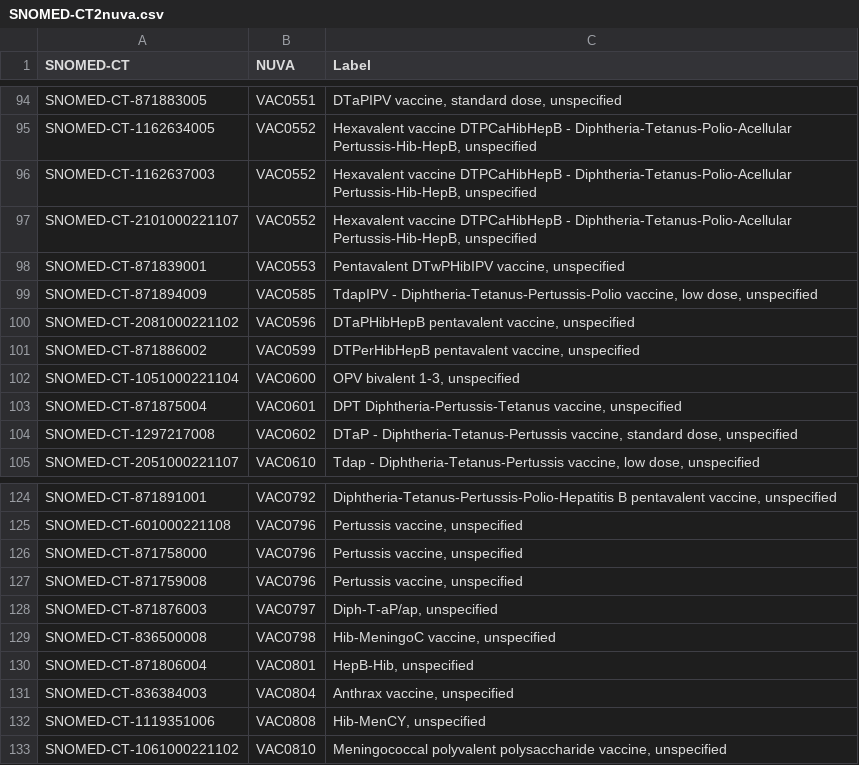
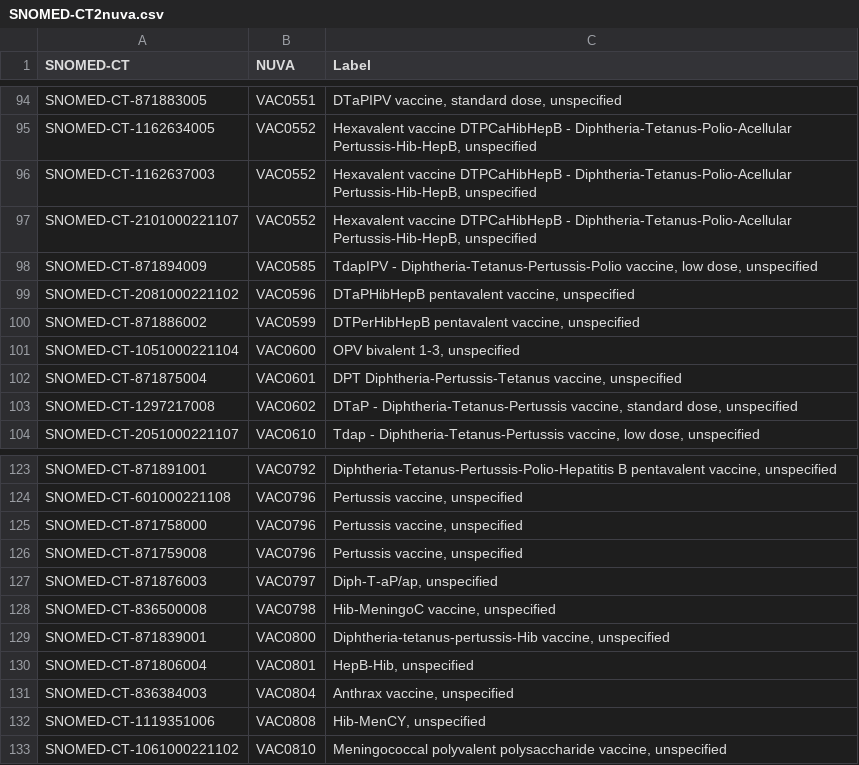
Before and after one commit to IVC-NUVA/NUVA, a CSV file: Release/Alignments/SNOMED-CT/SNOMED-CT2nuva.csv, drawn as a sheet; only a part is shown, gaps mark what is left out.

```diff
--- a/Release/Alignments/SNOMED-CT/SNOMED-CT2nuva.csv
+++ b/Release/Alignments/SNOMED-CT/SNOMED-CT2nuva.csv
@@ -97,3 +97,2 @@ SNOMED-CT-1162637003,VAC0552,"Hexavalent vaccine DTPCaHibHepB - Diphtheria-Tetan
 SNOMED-CT-2101000221107,VAC0552,"Hexavalent vaccine DTPCaHibHepB - Diphtheria-Tetanus-Polio-Acellular Pertussis-Hib-HepB, unspecified"
-SNOMED-CT-871839001,VAC0553,"Pentavalent DTwPHibIPV vaccine, unspecified"
 SNOMED-CT-871894009,VAC0585,"TdapIPV - Diphtheria-Tetanus-Pertussis-Polio vaccine, low dose, unspecified"
@@ -129,2 +128,3 @@ SNOMED-CT-871876003,VAC0797,"Diph-T-aP/ap, unspecified"
 SNOMED-CT-836500008,VAC0798,"Hib-MeningoC vaccine, unspecified"
+SNOMED-CT-871839001,VAC0800,"Diphtheria-tetanus-pertussis-Hib vaccine, unspecified"
 SNOMED-CT-871806004,VAC0801,"HepB-Hib, unspecified"
```
Also changed, not shown: Release/Alignments/CODE_NATIONAL_SPAIN/nuva2CODE_NATIONAL_SPAIN.csv, Release/Alignments/SNOMED-CT/nuva2SNOMED-CT.csv, 27 other files.
